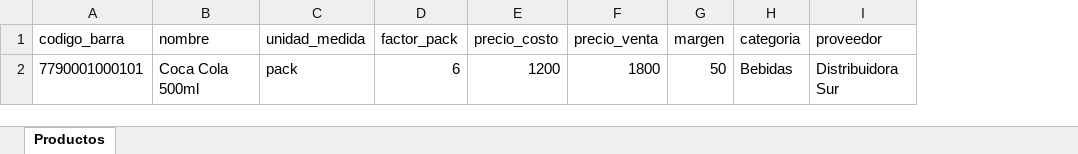
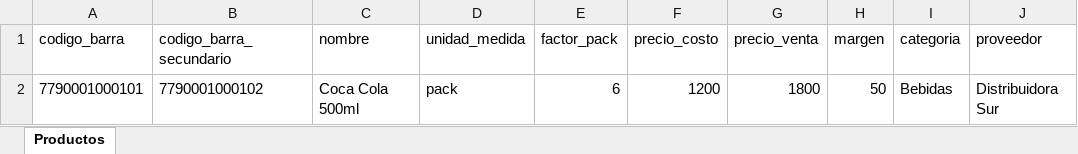
Before and after one commit to islaemanuel25-glitch/erpmanual, an Excel workbook: public/templates/import_productos.xlsx, sheet Productos, drawn as a sheet; only a part is shown; values as stored, in another font and other column widths than the file's, no borders; the diff names each change by its address in the sheet, - before the commit and + after, or states it on an @@ line.

```diff
--- a/public/templates/import_productos.xlsx (sheet Productos)
+++ b/public/templates/import_productos.xlsx (sheet Productos)
+column B (codigo_barra_secundario), row 2: 7790001000102
```
Also changed, not shown: 4 other files.
